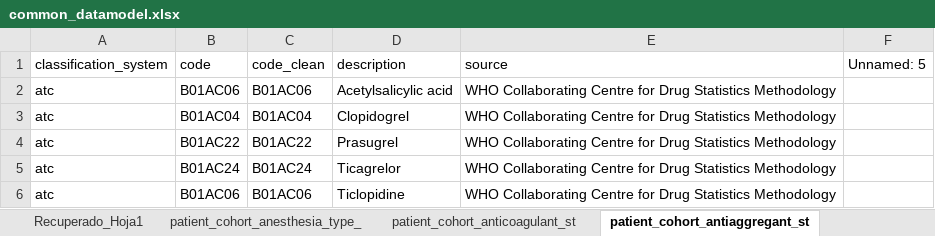
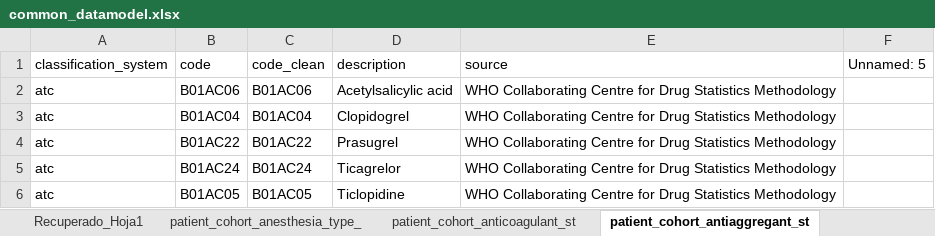
Before and after one commit to cienciadedatosysalud/ICCONIC-HIPFX, an Excel workbook: docs/CDM/common_datamodel.xlsx, sheet patient_cohort_antiaggregant_st, drawn as a sheet; values as stored, in another font and other column widths than the file's, no borders; the diff names each change by its address in the sheet, - before the commit and + after, or states it on an @@ line.

```diff
--- a/docs/CDM/common_datamodel.xlsx (sheet patient_cohort_antiaggregant_st)
+++ b/docs/CDM/common_datamodel.xlsx (sheet patient_cohort_antiaggregant_st)
-B6 (code): B01AC06
+B6 (code): B01AC05
-C6 (code_clean): B01AC06
+C6 (code_clean): B01AC05
```
Also changed, not shown: sheet outpatient_prescription_prescri, sheet Metadata, sheet Cohort definition, other sheet tabs, 7 other files.
